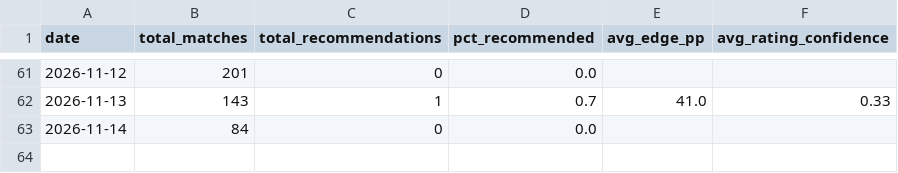
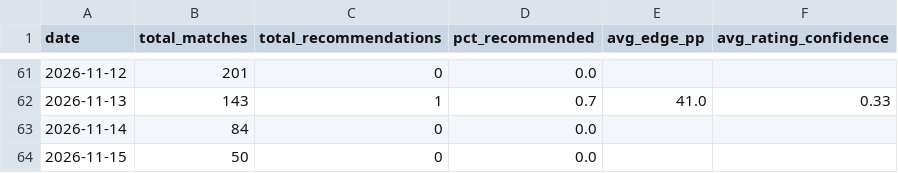
Before and after one commit to andrei0182/tenis, a CSV file: stats/recommendation_stats.csv, drawn as a sheet; only a part is shown, gaps mark what is left out; the diff names each change by its address in the sheet, - before the commit and + after, or states it on an @@ line.

```diff
--- a/stats/recommendation_stats.csv
+++ b/stats/recommendation_stats.csv
+row 64: 2026-11-15 | 50 | 0 | 0.0
```
Also changed, not shown: 1 other file.
